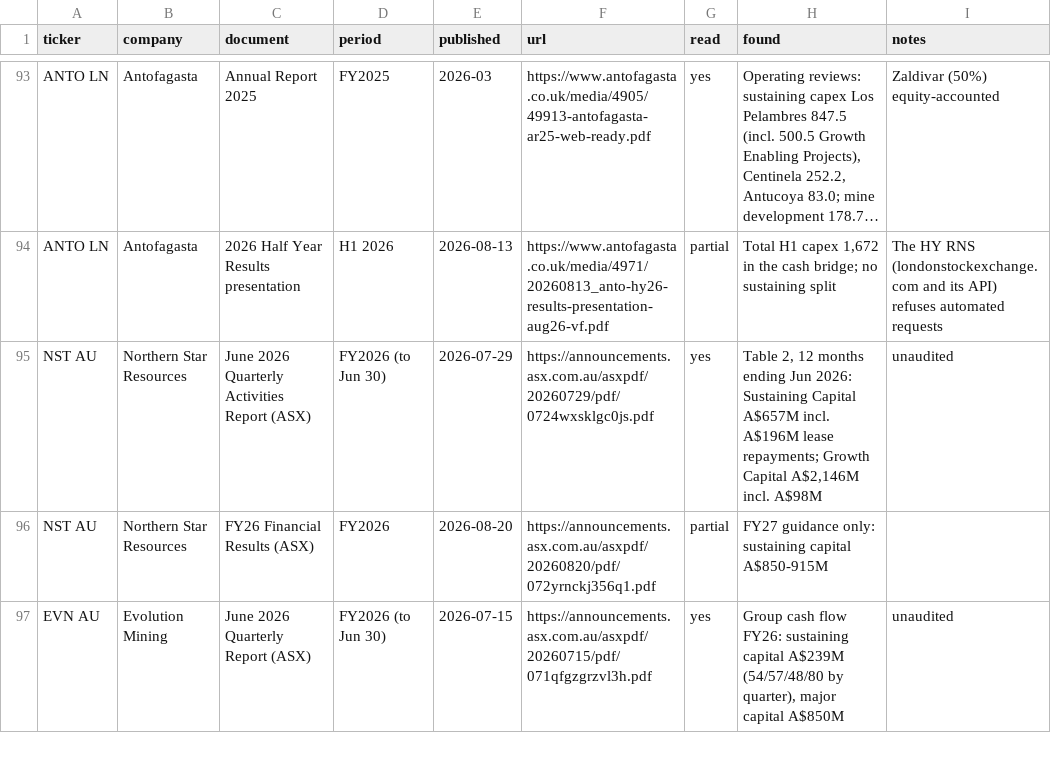
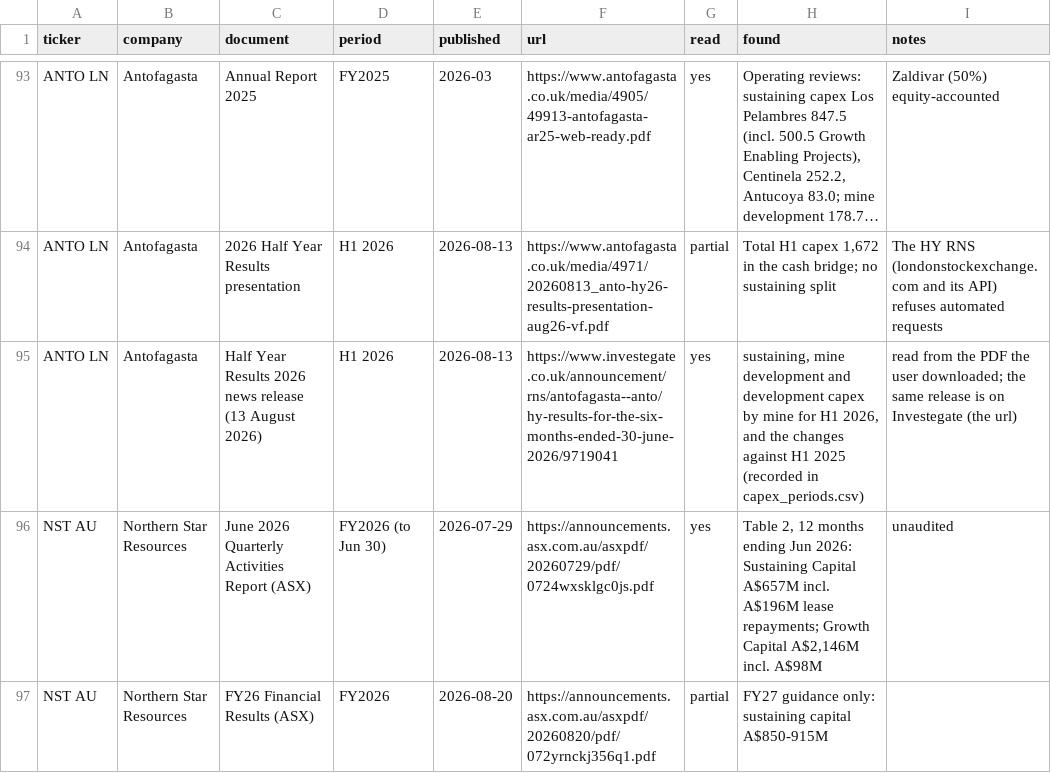
Before and after one commit to rmvw96-spec/mining-company-valuations, a CSV file: data/research/sources.csv, drawn as a sheet; only a part is shown, gaps mark what is left out; the shorter side is filled out with more unchanged rows; long unchanged cells end in …; the diff names each change by its address in the sheet, - before the commit and + after, or states it on an @@ line.

```diff
--- a/data/research/sources.csv
+++ b/data/research/sources.csv
+row 95: ANTO LN | Antofagasta | Half Year Results 2026 news release (13 August 2026) | H1 2026 | 2026-08-13 | https://www.investegate.co.uk/announcement/rns/antofagasta--anto/hy-results-for-the-six-months-ended-30-june-2026/9719041 | yes | sustaining, mine development and development capex by mine for H1 2026, and the changes against H1 2025 (recorded in capex_periods.csv) | read from the PDF the user downloaded; the same release is on Investegate (the url)
```
Also changed, not shown: data/research/capex_periods.csv, data/research/pnav_companies.csv.
